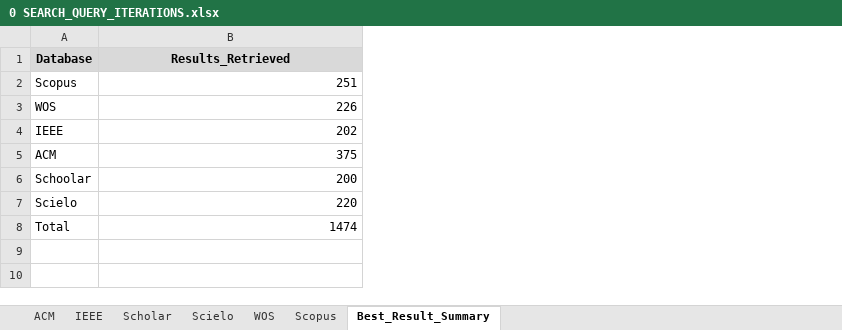
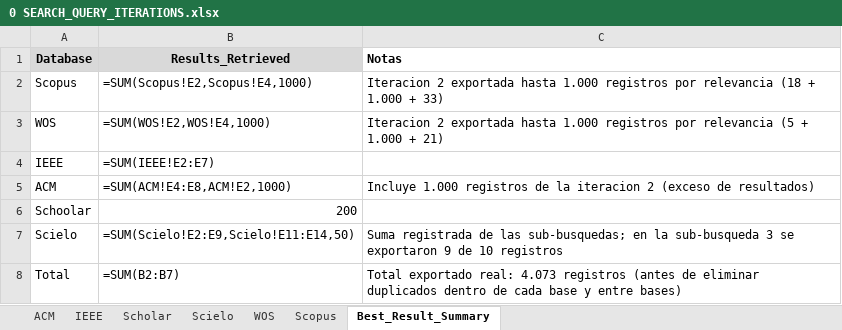
Before and after one commit to Larr014/RevisionSistematicaPrismaFakeNews, an Excel workbook: prisma/0 SEARCH_QUERY_ITERATIONS.xlsx, sheet Best_Result_Summary, drawn as a sheet; values as stored, in another font and other column widths than the file's, no borders; formulas without a stored value are shown as written; the diff names each change by its address in the sheet, - before the commit and + after, or states it on an @@ line.

```diff
--- a/prisma/0 SEARCH_QUERY_ITERATIONS.xlsx (sheet Best_Result_Summary)
+++ b/prisma/0 SEARCH_QUERY_ITERATIONS.xlsx (sheet Best_Result_Summary)
+column C (Notas), rows 2-8: Iteracion 2 exportada hasta 1.000 registros por relevancia (18 + 1.000 + 33) | Iteracion 2 exportada hasta 1.000 registros por relevancia (5 + 1.000 + 21) |  | Incluye 1.000 registros de la iteracion 2 (exceso de resultados) |  | Suma registrada de las sub-busquedas; en la sub-busqueda 3 se exportaron 9 de 10 registros | Total exportado real: 4.073 registros (antes de eliminar duplicados dentro de cada base y entre bases)
-B2 (Results_Retrieved): 251
+B2 (Results_Retrieved): =SUM(Scopus!E2,Scopus!E4,1000)
-B3 (Results_Retrieved): 226
+B3 (Results_Retrieved): =SUM(WOS!E2,WOS!E4,1000)
-B4 (Results_Retrieved): 202
+B4 (Results_Retrieved): =SUM(IEEE!E2:E7)
-B5 (Results_Retrieved): 375
+B5 (Results_Retrieved): =SUM(ACM!E4:E8,ACM!E2,1000)
-B7 (Results_Retrieved): 220
+B7 (Results_Retrieved): =SUM(Scielo!E2:E9,Scielo!E11:E14,50)
-B8 (Results_Retrieved): 1474
+B8 (Results_Retrieved): =SUM(B2:B7)
```
Also changed, not shown: sheet WOS, sheet Scopus, sheet ACM, prisma/1 SEARCH_RESULTS_LOG.xlsx, prisma/2 SEARCH_RESULTS_LOG_AutoComplete - copia.xlsx, 10 other files.
